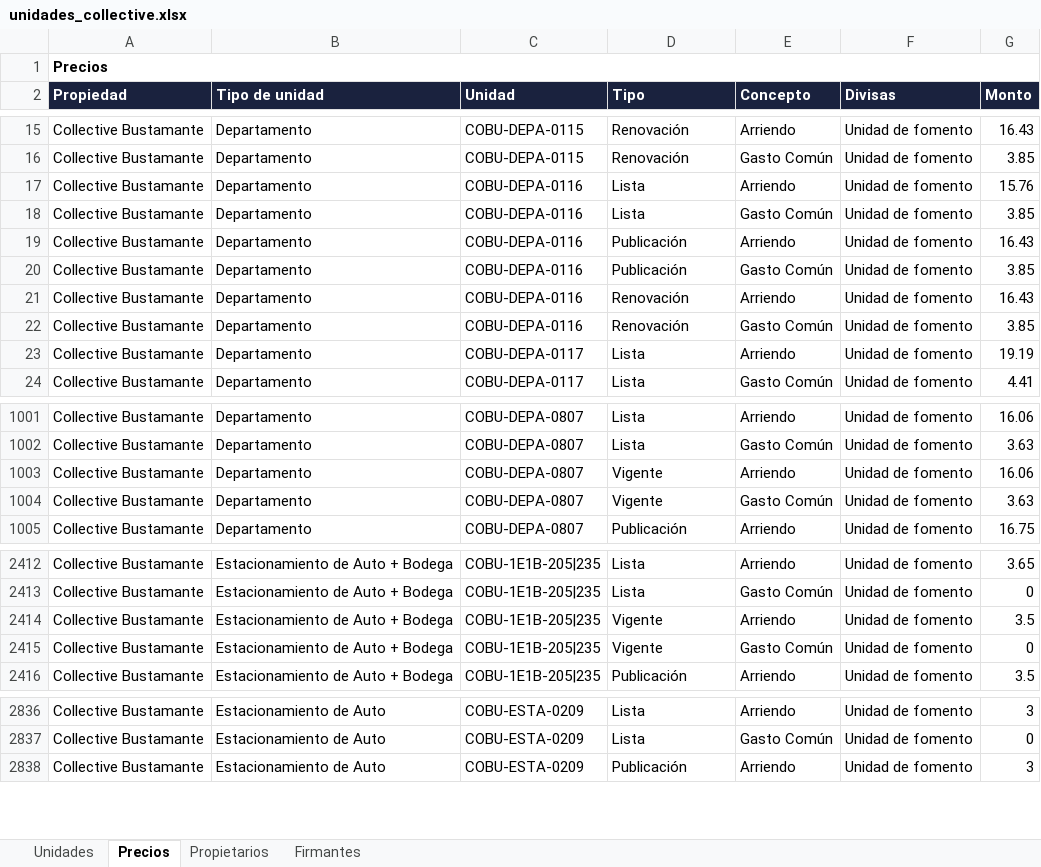
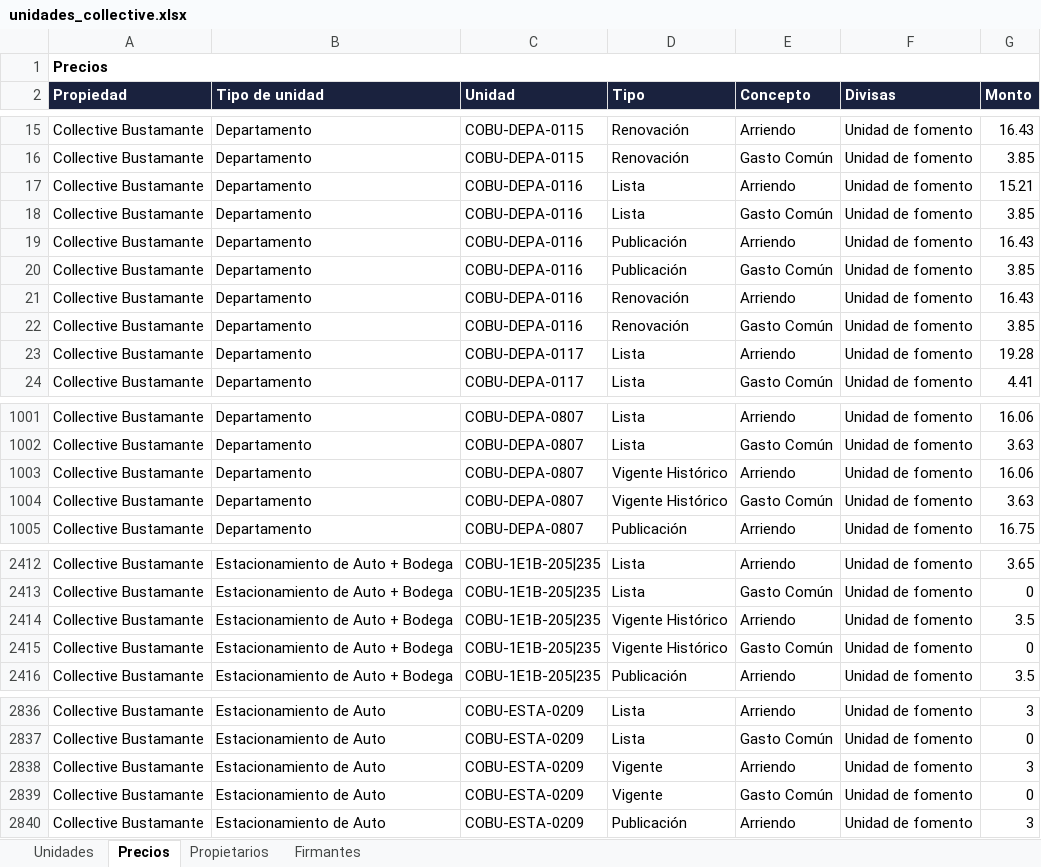
Before and after one commit to MatiasStipicevic/MatiCode, an Excel workbook: src/unidades_collective.xlsx, sheet Precios, drawn as a sheet; only a part is shown, gaps mark what is left out; values as stored, in another font and other column widths than the file's, no borders; the diff covers the shown part only; the diff names each change by its address in the sheet, - before the commit and + after, or states it on an @@ line.

```diff
--- a/src/unidades_collective.xlsx (sheet Precios)
+++ b/src/unidades_collective.xlsx (sheet Precios)
-G17 (Monto): 15.76
+G17 (Monto): 15.21
-G23 (Monto): 19.19
+G23 (Monto): 19.28
-D1003:D1004 (Tipo): Vigente
+D1003:D1004 (Tipo): Vigente Histórico
-D2414:D2415 (Tipo): Vigente
+D2414:D2415 (Tipo): Vigente Histórico
+row 2838: Collective Bustamante | Estacionamiento de Auto | COBU-ESTA-0209 | Vigente | Arriendo | Unidad de fomento | 3
+row 2839: Collective Bustamante | Estacionamiento de Auto | COBU-ESTA-0209 | Vigente | Gasto Común | Unidad de fomento | 0
```
Also changed, not shown: 260 edited cells elsewhere in this sheet, sheet Unidades, 2 other files.
